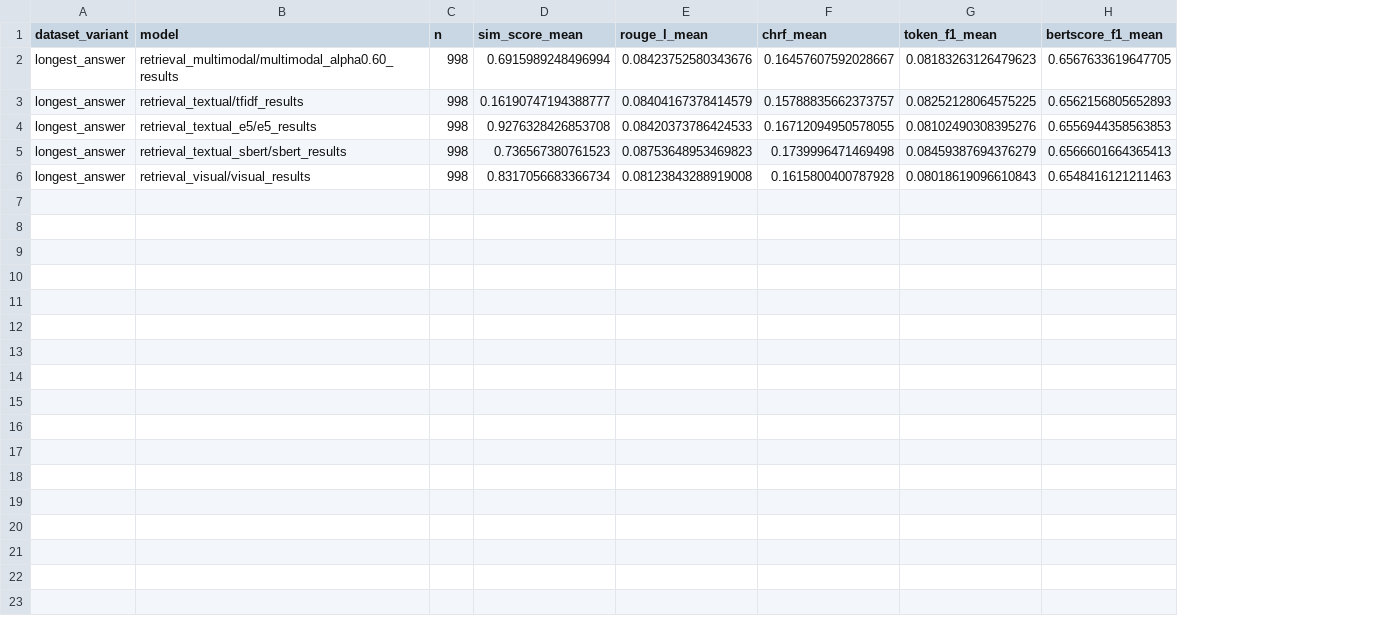
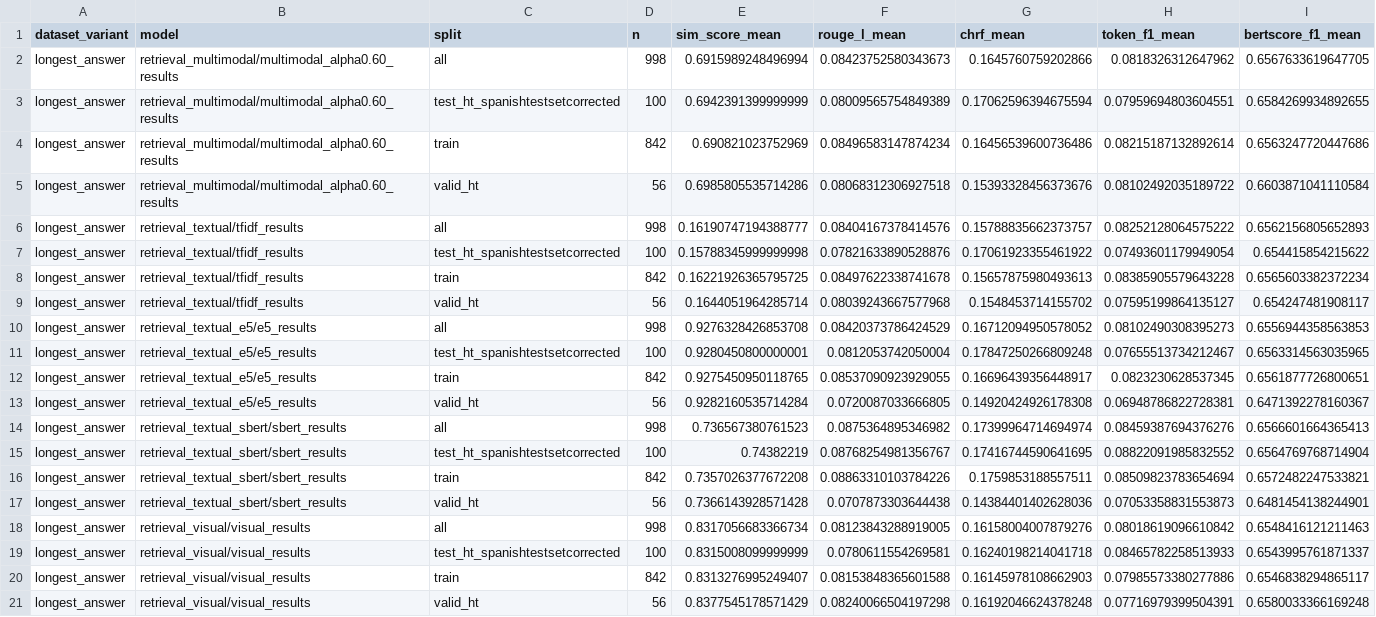
Before and after one commit to Sdomato/dermavqa-paper, a CSV file: outputs/metrics/dataset_longest_answer/metrics_summary.csv, drawn as a sheet; addresses are those after the commit; the diff names each change by its address in the sheet, - before the commit and + after, or states it on an @@ line.

Commit message:
fix: agregar columna split a métricas de retrieval

```diff
--- a/outputs/metrics/dataset_longest_answer/metrics_summary.csv
+++ b/outputs/metrics/dataset_longest_answer/metrics_summary.csv
+column C (split), row 2: all; row 6: all; row 10: all; row 14: all; row 18: all
-F2 (rouge_l_mean): 0.08423752580343676
+F2 (rouge_l_mean): 0.08423752580343673
-G2 (chrf_mean): 0.16457607592028667
+G2 (chrf_mean): 0.1645760759202866
-H2 (token_f1_mean): 0.08183263126479623
+H2 (token_f1_mean): 0.0818326312647962
+row 3: longest_answer | retrieval_multimodal/multimodal_alpha0.60_results | test_ht_spanishtestsetcorrected | 100 | 0.6942391399999999 | 0.08009565754849389 | 0.17062596394675594 | 0.07959694803604551 | 0.6584269934892655
+row 4: longest_answer | retrieval_multimodal/multimodal_alpha0.60_results | train | 842 | 0.690821023752969 | 0.08496583147874234 | 0.16456539600736486 | 0.08215187132892614 | 0.6563247720447686
+row 5: longest_answer | retrieval_multimodal/multimodal_alpha0.60_results | valid_ht | 56 | 0.6985805535714286 | 0.08068312306927518 | 0.15393328456373676 | 0.08102492035189722 | 0.6603871041110584
-F6 (rouge_l_mean): 0.08404167378414579
+F6 (rouge_l_mean): 0.08404167378414576
-H6 (token_f1_mean): 0.08252128064575225
+H6 (token_f1_mean): 0.08252128064575222
+row 7: longest_answer | retrieval_textual/tfidf_results | test_ht_spanishtestsetcorrected | 100 | 0.15788345999999998 | 0.07821633890528876 | 0.17061923355461922 | 0.07493601179949054 | 0.654415854215622
+row 8: longest_answer | retrieval_textual/tfidf_results | train | 842 | 0.16221926365795725 | 0.08497622338741678 | 0.15657875980493613 | 0.08385905579643228 | 0.6565603382372234
+row 9: longest_answer | retrieval_textual/tfidf_results | valid_ht | 56 | 0.1644051964285714 | 0.08039243667577968 | 0.1548453714155702 | 0.07595199864135127 | 0.654247481908117
-F10 (rouge_l_mean): 0.08420373786424533
+F10 (rouge_l_mean): 0.08420373786424529
-G10 (chrf_mean): 0.16712094950578055
+G10 (chrf_mean): 0.16712094950578052
-H10 (token_f1_mean): 0.08102490308395276
+H10 (token_f1_mean): 0.08102490308395273
+row 11: longest_answer | retrieval_textual_e5/e5_results | test_ht_spanishtestsetcorrected | 100 | 0.9280450800000001 | 0.0812053742050004 | 0.17847250266809248 | 0.07655513734212467 | 0.6563314563035965
+row 12: longest_answer | retrieval_textual_e5/e5_results | train | 842 | 0.9275450950118765 | 0.08537090923929055 | 0.16696439356448917 | 0.0823230628537345 | 0.6561877726800651
+row 13: longest_answer | retrieval_textual_e5/e5_results | valid_ht | 56 | 0.9282160535714284 | 0.0720087033666805 | 0.14920424926178308 | 0.06948786822728381 | 0.6471392278160367
-F14 (rouge_l_mean): 0.08753648953469823
+F14 (rouge_l_mean): 0.0875364895346982
-G14 (chrf_mean): 0.1739996471469498
+G14 (chrf_mean): 0.17399964714694974
-H14 (token_f1_mean): 0.08459387694376279
+H14 (token_f1_mean): 0.08459387694376276
+row 15: longest_answer | retrieval_textual_sbert/sbert_results | test_ht_spanishtestsetcorrected | 100 | 0.74382219 | 0.08768254981356767 | 0.17416744590641695 | 0.08822091985832552 | 0.6564769768714904
+row 16: longest_answer | retrieval_textual_sbert/sbert_results | train | 842 | 0.7357026377672208 | 0.08863310103784226 | 0.1759853188557511 | 0.08509823783654694 | 0.6572482247533821
+row 17: longest_answer | retrieval_textual_sbert/sbert_results | valid_ht | 56 | 0.7366143928571428 | 0.0707873303644438 | 0.14384401402628036 | 0.07053358831553873 | 0.6481454138244901
-F18 (rouge_l_mean): 0.08123843288919008
+F18 (rouge_l_mean): 0.08123843288919005
-G18 (chrf_mean): 0.1615800400787928
+G18 (chrf_mean): 0.16158004007879276
-H18 (token_f1_mean): 0.08018619096610843
+H18 (token_f1_mean): 0.08018619096610842
+row 19: longest_answer | retrieval_visual/visual_results | test_ht_spanishtestsetcorrected | 100 | 0.8315008099999999 | 0.0780611554269581 | 0.16240198214041718 | 0.08465782258513933 | 0.6543995761871337
+row 20: longest_answer | retrieval_visual/visual_results | train | 842 | 0.8313276995249407 | 0.08153848365601588 | 0.16145978108662903 | 0.07985573380277886 | 0.6546838294865117
+row 21: longest_answer | retrieval_visual/visual_results | valid_ht | 56 | 0.8377545178571429 | 0.08240066504197298 | 0.16192046624378248 | 0.07716979399504391 | 0.6580033366169248
```
Also changed, not shown: 2 other files.
